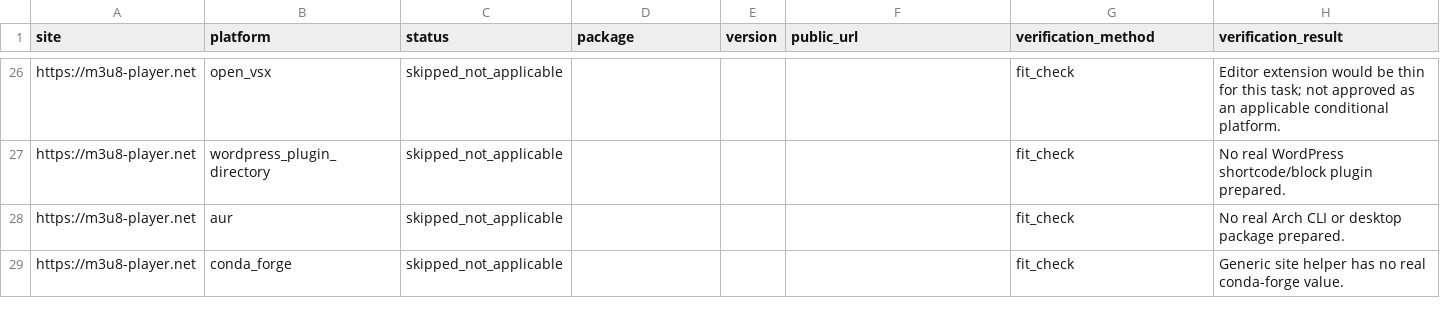
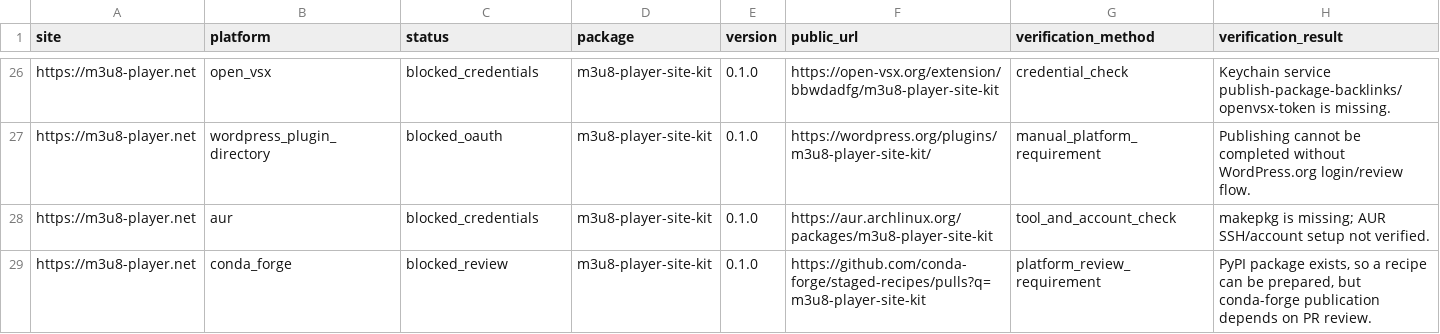
Before and after one commit to bbwdadfg/m3u8-player-site-kit, a CSV file: publish-record.csv, drawn as a sheet; only a part is shown, gaps mark what is left out; the diff covers the shown part only; the diff names each change by its address in the sheet, - before the commit and + after, or states it on an @@ line.

Commit message:
Update conditional platform publish record

```diff
--- a/publish-record.csv
+++ b/publish-record.csv
-C26 (status): skipped_not_applicable
+C26 (status): blocked_credentials
-D26:D29 (package): (empty)
+D26:D29 (package): m3u8-player-site-kit
-E26:E29 (version): (empty)
+E26:E29 (version): 0.1.0
-F26 (public_url): (empty)
+F26 (public_url): https://open-vsx.org/extension/bbwdadfg/m3u8-player-site-kit
-G26 (verification_method): fit_check
+G26 (verification_method): credential_check
-H26 (verification_result): Editor extension would be thin for this task; not approved as an applicable conditional platform.
+H26 (verification_result): Keychain service publish-package-backlinks/openvsx-token is missing.
-C27 (status): skipped_not_applicable
+C27 (status): blocked_oauth
-F27 (public_url): (empty)
+F27 (public_url): https://wordpress.org/plugins/m3u8-player-site-kit/
-G27 (verification_method): fit_check
+G27 (verification_method): manual_platform_requirement
-H27 (verification_result): No real WordPress shortcode/block plugin prepared.
+H27 (verification_result): Publishing cannot be completed without WordPress.org login/review flow.
-C28 (status): skipped_not_applicable
+C28 (status): blocked_credentials
-F28 (public_url): (empty)
+F28 (public_url): https://aur.archlinux.org/packages/m3u8-player-site-kit
-G28 (verification_method): fit_check
+G28 (verification_method): tool_and_account_check
-H28 (verification_result): No real Arch CLI or desktop package prepared.
+H28 (verification_result): makepkg is missing; AUR SSH/account setup not verified.
-C29 (status): skipped_not_applicable
+C29 (status): blocked_review
-F29 (public_url): (empty)
+F29 (public_url): https://github.com/conda-forge/staged-recipes/pulls?q=m3u8-player-site-kit
-G29 (verification_method): fit_check
+G29 (verification_method): platform_review_requirement
-H29 (verification_result): Generic site helper has no real conda-forge value.
+H29 (verification_result): PyPI package exists, so a recipe can be prepared, but conda-forge publication depends on PR review.
```
Also changed, not shown: 62 edited cells elsewhere in this file, 2 other files.
